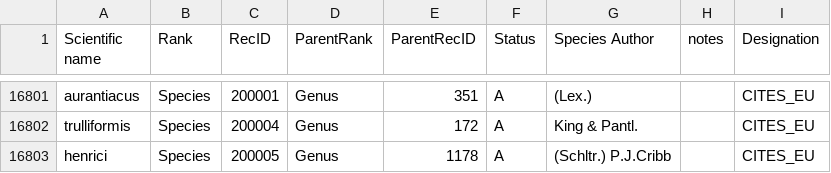
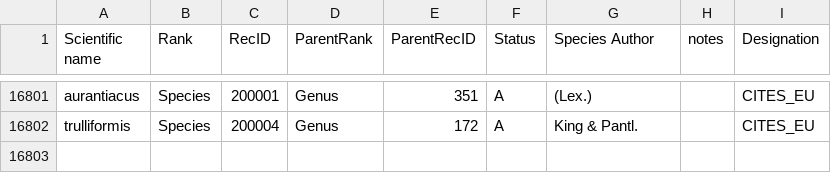
Before and after one commit to unepwcmc/SAPI, a CSV file: lib/assets/files/cleaned/plants/plantae_taxa_utf8.csv, drawn as a sheet; only a part is shown, gaps mark what is left out.

```diff
--- a/lib/assets/files/cleaned/plants/plantae_taxa_utf8.csv
+++ b/lib/assets/files/cleaned/plants/plantae_taxa_utf8.csv
@@ -16802,2 +16802 @@ aurantiacus,Species,200001,Genus,351,A,(Lex.),,CITES_EU
 trulliformis,Species,200004,Genus,172,A,King & Pantl.,,CITES_EU
-henrici,Species,200005,Genus,1178,A,(Schltr.) P.J.Cribb,,CITES_EU
```
Also changed, not shown: lib/assets/files/cleaned/animals/animalia_legislation_utf8.csv, lib/assets/files/cleaned/animals/animalia_synonyms_utf8.csv, 12 other files.
